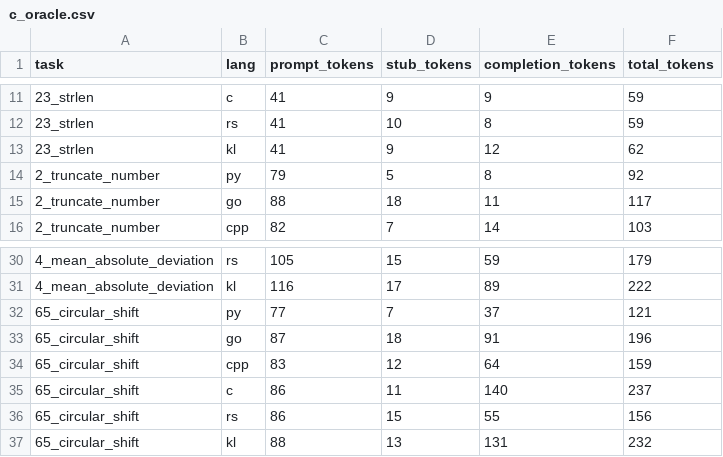
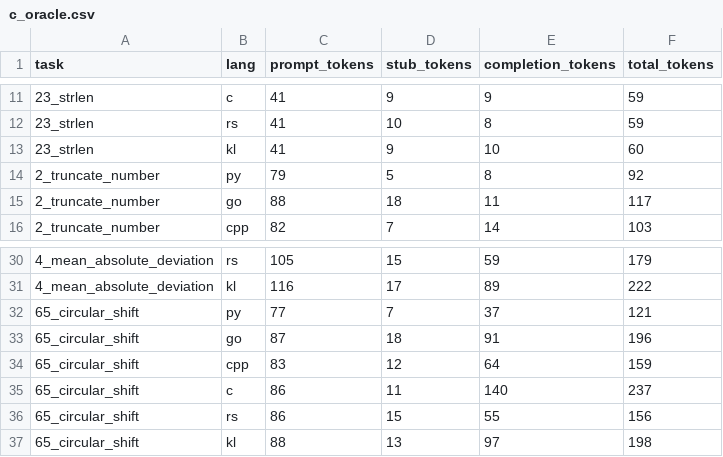
Before and after one commit to kaula-universe/Kaula_language_compiler, a CSV file: bench/token_efficiency/results/c_oracle.csv, drawn as a sheet; only a part is shown, gaps mark what is left out.

```diff
--- a/bench/token_efficiency/results/c_oracle.csv
+++ b/bench/token_efficiency/results/c_oracle.csv
@@ -12,3 +12,3 @@ task,lang,prompt_tokens,stub_tokens,completion_tokens,total_tokens
 23_strlen,rs,41,10,8,59
-23_strlen,kl,41,9,12,62
+23_strlen,kl,41,9,10,60
 2_truncate_number,py,79,5,8,92
@@ -36,2 +36,2 @@ task,lang,prompt_tokens,stub_tokens,completion_tokens,total_tokens
 65_circular_shift,rs,86,15,55,156
-65_circular_shift,kl,88,13,131,232
+65_circular_shift,kl,88,13,97,198
```
Also changed, not shown: bench/token_efficiency/results/a_density.csv, bench/token_efficiency/results/b_normalized.csv, 6 other files.
